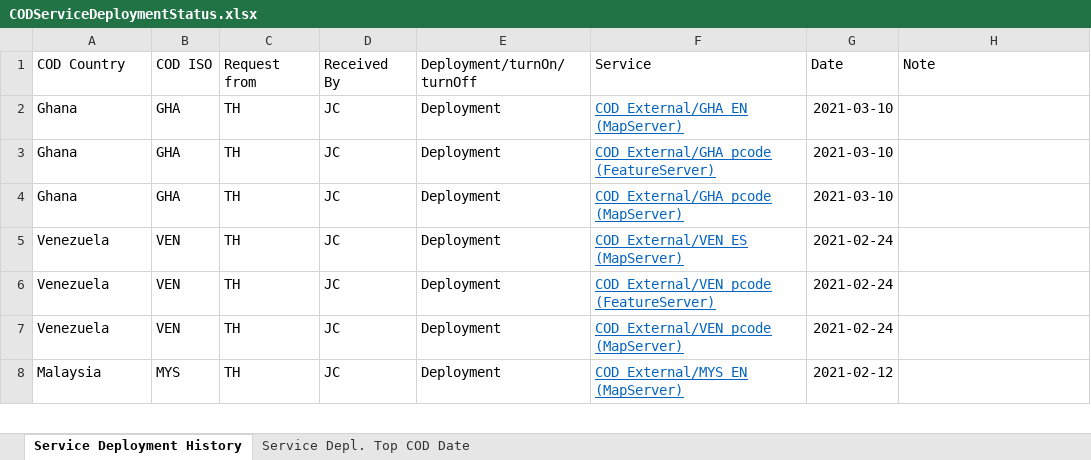
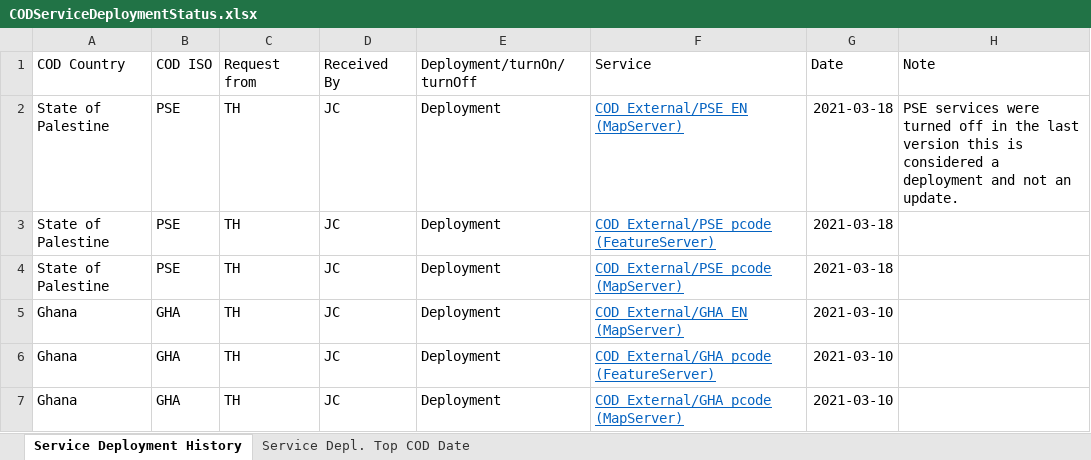
Before and after one commit to UGA-ITOSHumanitarianGIS/mapservicedoc, an Excel workbook: Data/CODServiceDeploymentStatus.xlsx, sheet Service Deployment History, drawn as a sheet; only a part is shown; the shorter side is filled out with more unchanged rows; values as stored, in another font and other column widths than the file's, no borders; conditional formats and table styles not drawn; the diff names each change by its address in the sheet, - before the commit and + after, or states it on an @@ line.

Commit message:
Update CODServiceDeploymentStatus.xlsx
State of Palestine Deployment

```diff
--- a/Data/CODServiceDeploymentStatus.xlsx (sheet Service Deployment History)
+++ b/Data/CODServiceDeploymentStatus.xlsx (sheet Service Deployment History)
+row 2: State of Palestine | PSE | TH | JC | Deployment | COD_External/PSE_EN (MapServer) | 2021-03-18 | PSE services were turned off in the last version this is considered a deployment and not an update.
+row 3: State of Palestine | PSE | TH | JC | Deployment | COD_External/PSE_pcode (FeatureServer) | 2021-03-18
+row 4: State of Palestine | PSE | TH | JC | Deployment | COD_External/PSE_pcode (MapServer) | 2021-03-18
```
Also changed, not shown: sheet Service Depl. Top COD Date.
